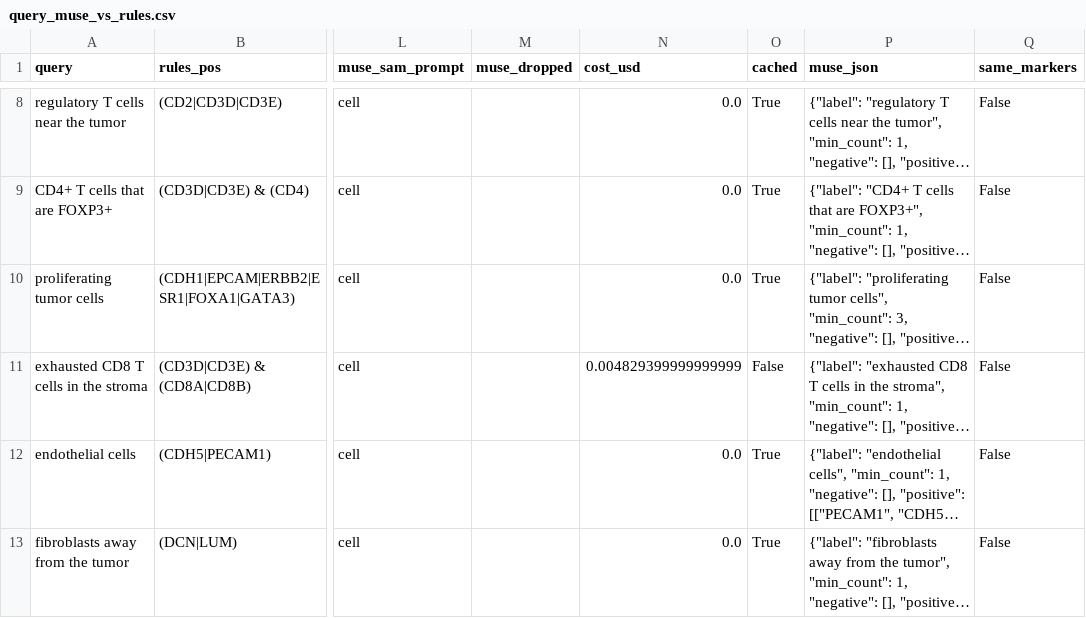
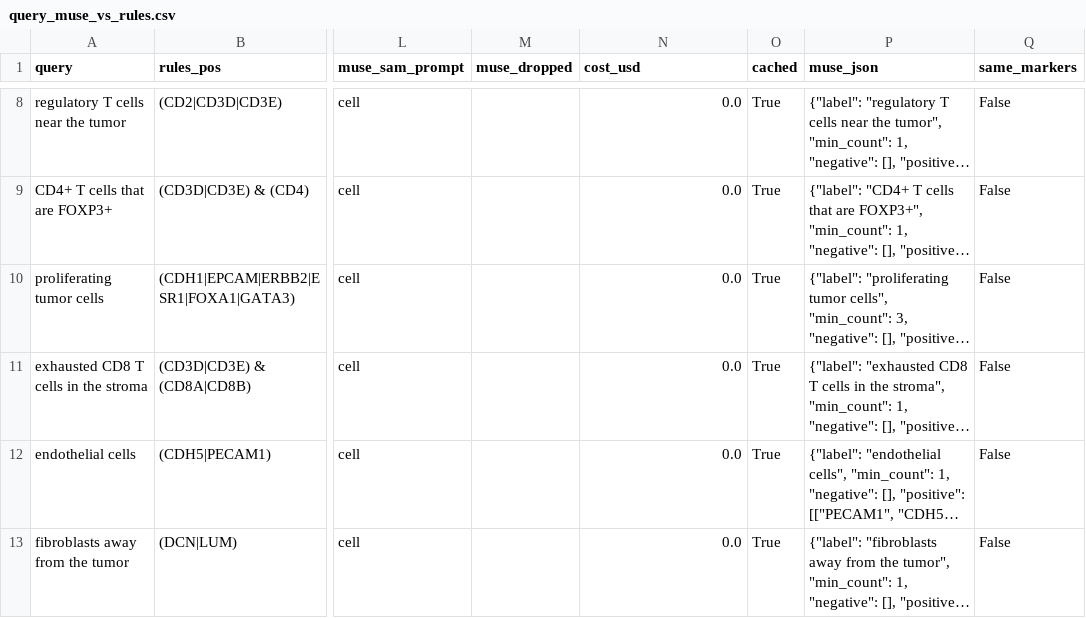
Before and after one commit to NickArmstrong04/spatialprompt, a CSV file: results/query_muse_vs_rules.csv, drawn as a sheet; only a part is shown, gaps mark what is left out; long unchanged cells end in …; the diff names each change by its address in the sheet, - before the commit and + after, or states it on an @@ line.

```diff
--- a/results/query_muse_vs_rules.csv
+++ b/results/query_muse_vs_rules.csv
-N11 (cost_usd): 0.004829399999999999
+N11 (cost_usd): 0.0
-O11 (cached): False
+O11 (cached): True
```
Also changed, not shown: 18 other files.
